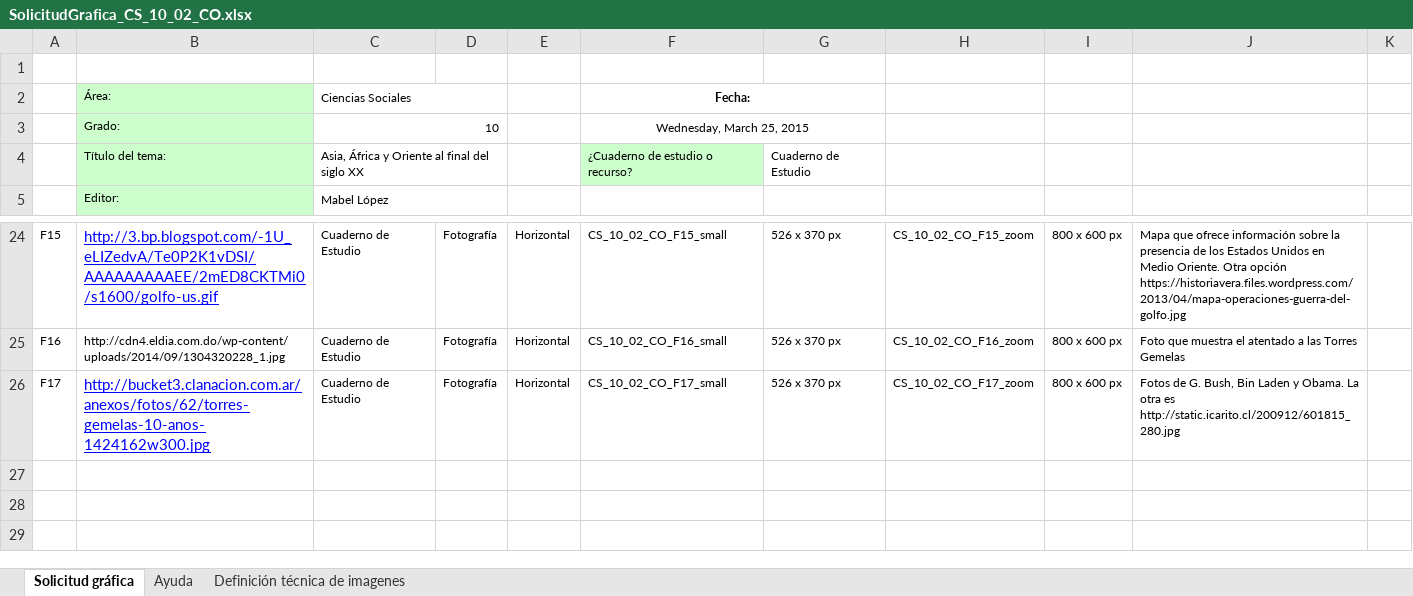
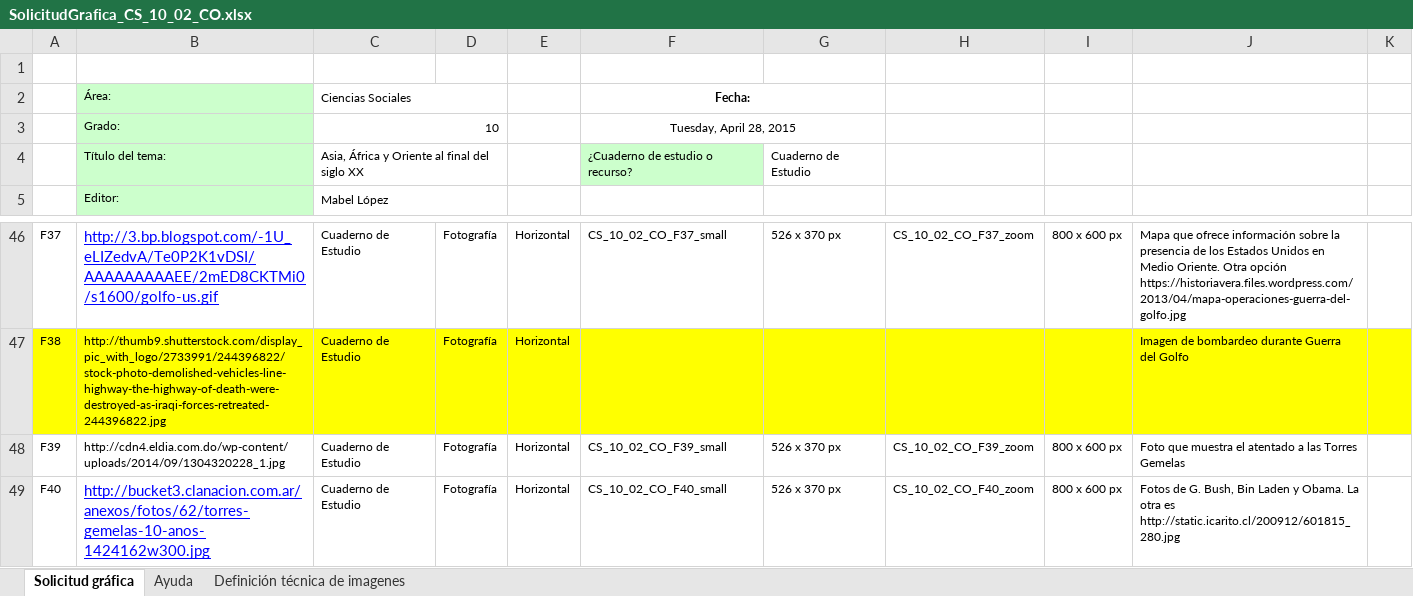
Before and after one commit to AulaPlanetaColombia/CienciasSociales, an Excel workbook: fuentes/contenidos/grado10/guion02/SolicitudGrafica_CS_10_02_CO.xlsx, sheet Solicitud gráfica, drawn as a sheet; only a part is shown, gaps mark what is left out; values as stored, in another font and other column widths than the file's, no borders; conditional formats not drawn; addresses are those after the commit; the diff covers the shown part only; the diff names each change by its address in the sheet, - before the commit and + after, or states it on an @@ line.

Commit message:
Solicitud gráfica corregida CS_10_02_CO
Para que Rocío incorpore las fotos nuevas

```diff
--- a/fuentes/contenidos/grado10/guion02/SolicitudGrafica_CS_10_02_CO.xlsx (sheet Solicitud gráfica)
+++ b/fuentes/contenidos/grado10/guion02/SolicitudGrafica_CS_10_02_CO.xlsx (sheet Solicitud gráfica)
-F3: Wednesday, March 25, 2015
+F3: Tuesday, April 28, 2015
-A46: F15
+A46: F37
-F46: CS_10_02_CO_F15_small
+F46: CS_10_02_CO_F37_small
-H46: CS_10_02_CO_F15_zoom
+H46: CS_10_02_CO_F37_zoom
+row 47: F38 | http://thumb9.shutterstock.com/display_pic_with_logo/2733991/244396822/stock-photo-demolished-vehicles-line-highway-the-highway-of-death-were-destroyed-as-iraqi-forces-retreated-244396822.jpg | Cuaderno de Estudio | Fotografía | Horizontal |  |  |  |  | Imagen de bombardeo durante Guerra del Golfo
-A48: F16
+A48: F39
-F48: CS_10_02_CO_F16_small
+F48: CS_10_02_CO_F39_small
-H48: CS_10_02_CO_F16_zoom
+H48: CS_10_02_CO_F39_zoom
-A49: F17
+A49: F40
-F49: CS_10_02_CO_F17_small
+F49: CS_10_02_CO_F40_small
-H49: CS_10_02_CO_F17_zoom
+H49: CS_10_02_CO_F40_zoom
```
Also changed, not shown: 23 added rows, 1 removed row, 39 edited cells and cell formats elsewhere in this sheet, formulas that keep their value.
